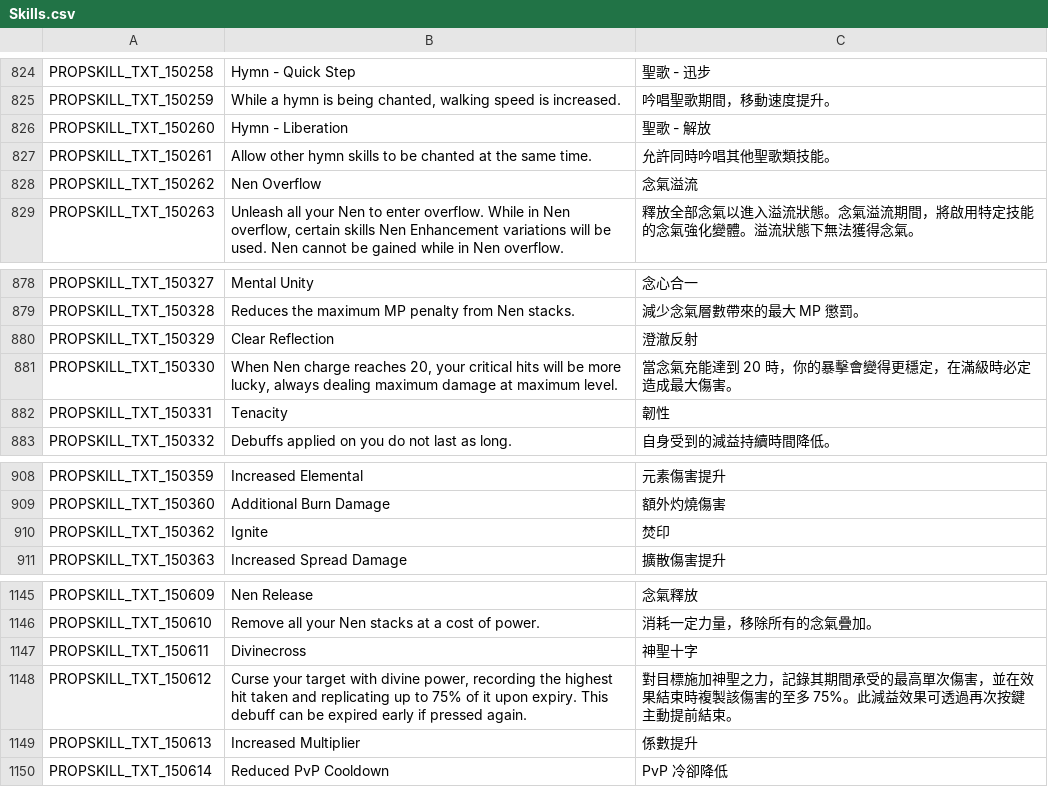
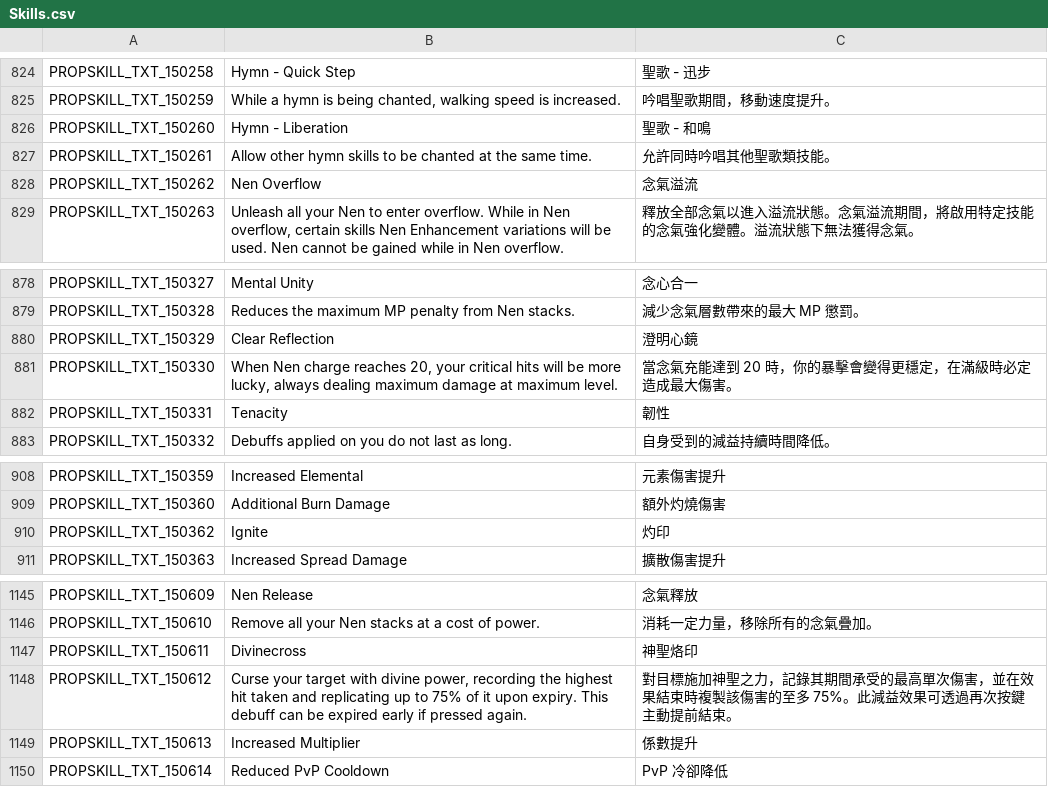
Before and after one commit to Gala-Lab/Flyff-Universe-Translations, a CSV file: Traditional_Chinese/Skills.csv, drawn as a sheet; only a part is shown, gaps mark what is left out; the diff covers the shown part only.

```diff
--- a/Traditional_Chinese/Skills.csv
+++ b/Traditional_Chinese/Skills.csv
@@ -825,3 +825,3 @@ PROPSKILL_TXT_150258,Hymn - Quick Step,聖歌 - 迅步
 PROPSKILL_TXT_150259,"While a hymn is being chanted, walking speed is increased.",吟唱聖歌期間，移動速度提升。
-PROPSKILL_TXT_150260,Hymn - Liberation,聖歌 - 解放
+PROPSKILL_TXT_150260,Hymn - Liberation,聖歌 - 和鳴
 PROPSKILL_TXT_150261,Allow other hymn skills to be chanted at the same time.,允許同時吟唱其他聖歌類技能。
@@ -879,3 +879,3 @@ PROPSKILL_TXT_150327,Mental Unity,念心合一
 PROPSKILL_TXT_150328,Reduces the maximum MP penalty from Nen stacks.,減少念氣層數帶來的最大 MP 懲罰。
-PROPSKILL_TXT_150329,Clear Reflection,澄澈反射
+PROPSKILL_TXT_150329,Clear Reflection,澄明心鏡
 PROPSKILL_TXT_150330,"When Nen charge reaches 20, your critical hits will be more lucky, always dealing maximum damage at maximum level.",當念氣充能達到 20 時，你的暴擊會變得更穩定，在滿級時必定造成最大傷害。
@@ -909,3 +909,3 @@ PROPSKILL_TXT_150359,Increased Elemental,元素傷害提升
 PROPSKILL_TXT_150360,Additional Burn Damage,額外灼燒傷害
-PROPSKILL_TXT_150362,Ignite,焚印
+PROPSKILL_TXT_150362,Ignite,灼印
 PROPSKILL_TXT_150363,Increased Spread Damage,擴散傷害提升
@@ -1146,3 +1146,3 @@ PROPSKILL_TXT_150609,Nen Release,念氣釋放
 PROPSKILL_TXT_150610,Remove all your Nen stacks at a cost of power.,消耗一定力量，移除所有的念氣疊加。
-PROPSKILL_TXT_150611,Divinecross,神聖十字
+PROPSKILL_TXT_150611,Divinecross,神聖烙印
 PROPSKILL_TXT_150612,"Curse your target with divine power, recording the highest hit taken and replicating up to 75% of it upon expiry. This debuff can be expired early if pressed again.",對目標施加神聖之力，記錄其期間承受的最高單次傷害，並在效果結束時複製該傷害的至多 75%。此減益效果可透過再次按鍵主動提前結束。
```
Also changed, not shown: 6 edited cells elsewhere in this file.
